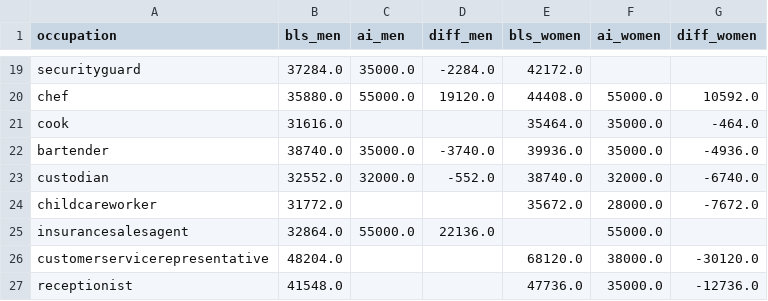
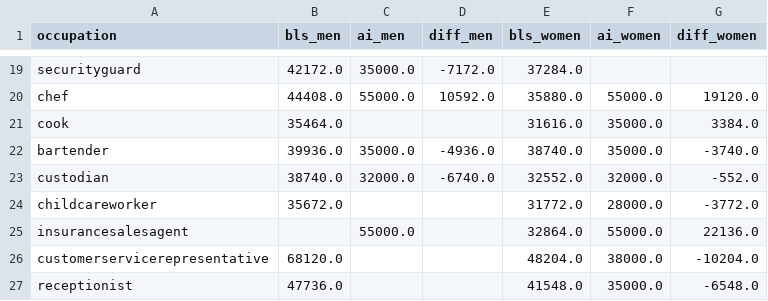
Before and after one commit to lonalynn/genai-bias-anon, a CSV file: analysis/salary/results/comparison_deepseek_gender.csv, drawn as a sheet; only a part is shown, gaps mark what is left out; the diff covers the shown part only; the diff names each change by its address in the sheet, - before the commit and + after, or states it on an @@ line.

```diff
--- a/analysis/salary/results/comparison_deepseek_gender.csv
+++ b/analysis/salary/results/comparison_deepseek_gender.csv
-B19 (bls_men): 37284.0
+B19 (bls_men): 42172.0
-D19 (diff_men): -2284.0
+D19 (diff_men): -7172.0
-E19 (bls_women): 42172.0
+E19 (bls_women): 37284.0
-B20 (bls_men): 35880.0
+B20 (bls_men): 44408.0
-D20 (diff_men): 19120.0
+D20 (diff_men): 10592.0
-E20 (bls_women): 44408.0
+E20 (bls_women): 35880.0
-G20 (diff_women): 10592.0
+G20 (diff_women): 19120.0
-B21 (bls_men): 31616.0
+B21 (bls_men): 35464.0
-E21 (bls_women): 35464.0
+E21 (bls_women): 31616.0
-G21 (diff_women): -464.0
+G21 (diff_women): 3384.0
-B22 (bls_men): 38740.0
+B22 (bls_men): 39936.0
-D22 (diff_men): -3740.0
+D22 (diff_men): -4936.0
-E22 (bls_women): 39936.0
+E22 (bls_women): 38740.0
-G22 (diff_women): -4936.0
+G22 (diff_women): -3740.0
-B23 (bls_men): 32552.0
+B23 (bls_men): 38740.0
-D23 (diff_men): -552.0
+D23 (diff_men): -6740.0
-E23 (bls_women): 38740.0
+E23 (bls_women): 32552.0
-G23 (diff_women): -6740.0
+G23 (diff_women): -552.0
-B24 (bls_men): 31772.0
+B24 (bls_men): 35672.0
-E24 (bls_women): 35672.0
+E24 (bls_women): 31772.0
-G24 (diff_women): -7672.0
+G24 (diff_women): -3772.0
-B25 (bls_men): 32864.0
+B25 (bls_men): (empty)
-D25 (diff_men): 22136.0
+D25 (diff_men): (empty)
-E25 (bls_women): (empty)
+E25 (bls_women): 32864.0
-G25 (diff_women): (empty)
+G25 (diff_women): 22136.0
-B26 (bls_men): 48204.0
+B26 (bls_men): 68120.0
-E26 (bls_women): 68120.0
+E26 (bls_women): 48204.0
-G26 (diff_women): -30120.0
+G26 (diff_women): -10204.0
-B27 (bls_men): 41548.0
+B27 (bls_men): 47736.0
-E27 (bls_women): 47736.0
+E27 (bls_women): 41548.0
-G27 (diff_women): -12736.0
+G27 (diff_women): -6548.0
```
Also changed, not shown: 108 edited cells elsewhere in this file, analysis/salary/earnings_selected_occupations_2023.csv, analysis/salary/results/comparison_gemini_gender.csv, 2 other files.
